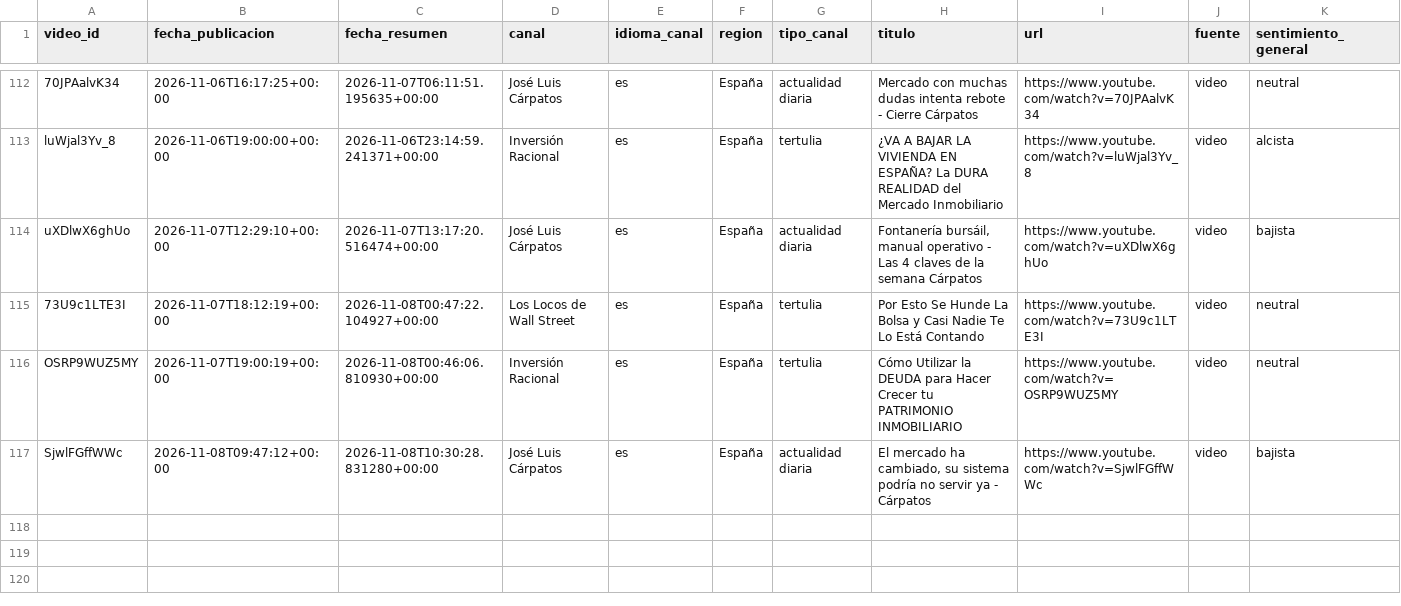
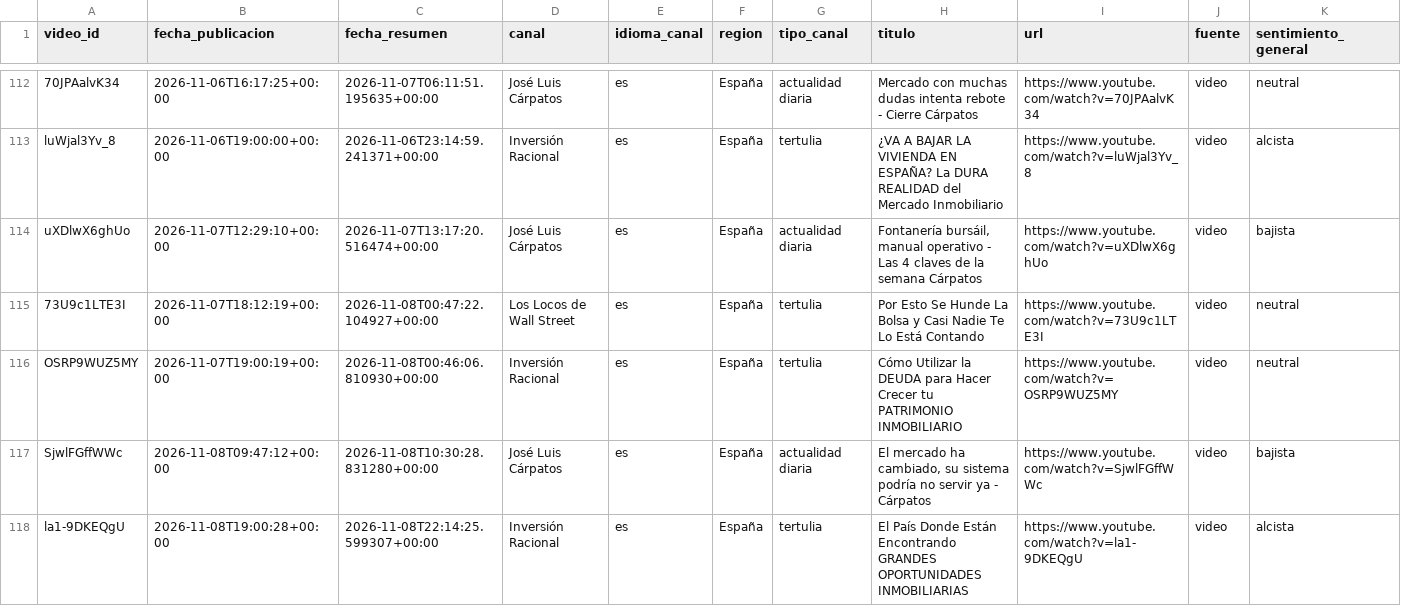
Before and after one commit to jmtroyano/resumenes-youtube, a CSV file: data/resumenes.csv, drawn as a sheet; only a part is shown, gaps mark what is left out; rows hold the shown columns only; the diff names each change by its address in the sheet, - before the commit and + after, or states it on an @@ line.

```diff
--- a/data/resumenes.csv
+++ b/data/resumenes.csv
+row 118: la1-9DKEQgU | 2026-11-08T19:00:28+00:00 | 2026-11-08T22:14:25.599307+00:00 | Inversión Racional | es | España | tertulia | El País Donde Están Encontrando GRANDES OPORTUNIDADES INMOBILIARIAS | https://www.youtube.com/watch?v=la1-9DKEQgU | video | alcista
```
Also changed, not shown: data/sentimiento_por_tema.csv, 2 other files.
